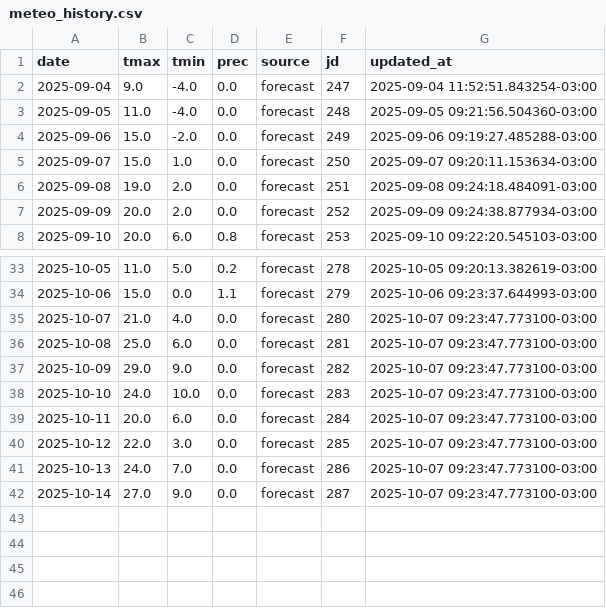
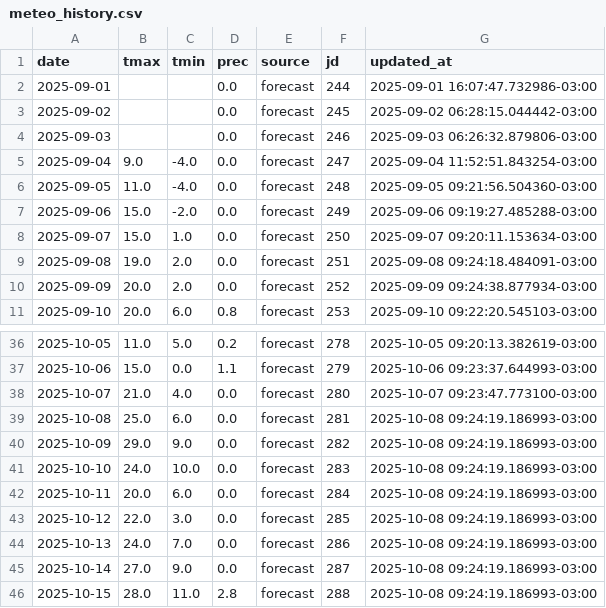
Before and after one commit to PREDWEEM/EUPHO-BORDE, a CSV file: meteo_history.csv, drawn as a sheet; only a part is shown, gaps mark what is left out.

```diff
--- a/meteo_history.csv
+++ b/meteo_history.csv
@@ -1,2 +1,5 @@
 date,tmax,tmin,prec,source,jd,updated_at
+2025-09-01,,,0.0,forecast,244,2025-09-01 16:07:47.732986-03:00
+2025-09-02,,,0.0,forecast,245,2025-09-02 06:28:15.044442-03:00
+2025-09-03,,,0.0,forecast,246,2025-09-03 06:26:32.879806-03:00
 2025-09-04,9.0,-4.0,0.0,forecast,247,2025-09-04 11:52:51.843254-03:00
@@ -35,8 +38,9 @@ date,tmax,tmin,prec,source,jd,updated_at
 2025-10-07,21.0,4.0,0.0,forecast,280,2025-10-07 09:23:47.773100-03:00
-2025-10-08,25.0,6.0,0.0,forecast,281,2025-10-07 09:23:47.773100-03:00
-2025-10-09,29.0,9.0,0.0,forecast,282,2025-10-07 09:23:47.773100-03:00
-2025-10-10,24.0,10.0,0.0,forecast,283,2025-10-07 09:23:47.773100-03:00
-2025-10-11,20.0,6.0,0.0,forecast,284,2025-10-07 09:23:47.773100-03:00
-2025-10-12,22.0,3.0,0.0,forecast,285,2025-10-07 09:23:47.773100-03:00
-2025-10-13,24.0,7.0,0.0,forecast,286,2025-10-07 09:23:47.773100-03:00
-2025-10-14,27.0,9.0,0.0,forecast,287,2025-10-07 09:23:47.773100-03:00
+2025-10-08,25.0,6.0,0.0,forecast,281,2025-10-08 09:24:19.186993-03:00
+2025-10-09,29.0,9.0,0.0,forecast,282,2025-10-08 09:24:19.186993-03:00
+2025-10-10,24.0,10.0,0.0,forecast,283,2025-10-08 09:24:19.186993-03:00
+2025-10-11,20.0,6.0,0.0,forecast,284,2025-10-08 09:24:19.186993-03:00
+2025-10-12,22.0,3.0,0.0,forecast,285,2025-10-08 09:24:19.186993-03:00
+2025-10-13,24.0,7.0,0.0,forecast,286,2025-10-08 09:24:19.186993-03:00
+2025-10-14,27.0,9.0,0.0,forecast,287,2025-10-08 09:24:19.186993-03:00
+2025-10-15,28.0,11.0,2.8,forecast,288,2025-10-08 09:24:19.186993-03:00
```
